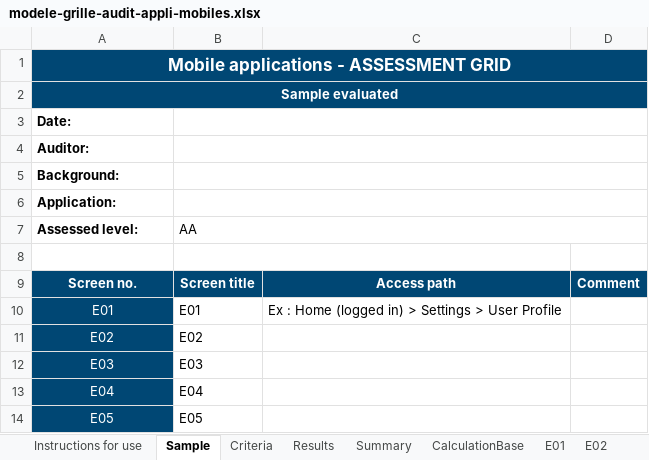
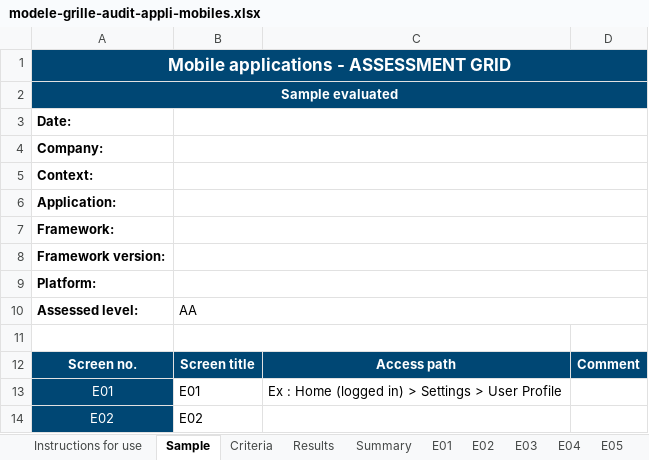
Before and after one commit to accessibility-luxembourg/accessibilite.public.lu, an Excel workbook: src/files/en/general/modele-grille-audit-appli-mobiles.xlsx, sheet Sample, drawn as a sheet; only a part is shown; the shorter side is filled out with more unchanged rows; values as stored, in another font and other column widths than the file's, no borders; the diff names each change by its address in the sheet, - before the commit and + after, or states it on an @@ line.

```diff
--- a/src/files/en/general/modele-grille-audit-appli-mobiles.xlsx (sheet Sample)
+++ b/src/files/en/general/modele-grille-audit-appli-mobiles.xlsx (sheet Sample)
@@ sheet tab hidden: CalculationBase @@
-A4: Auditor:
+A4: Company:
-A5: Background:
+A5: Context:
+row 7: Framework:
+row 8: Framework version:
+row 9: Platform:
```
Also changed, not shown: sheet Instructions for use, sheet Results, formulas that keep their value, src/files/fr/general/modele-grille-audit-appli-mobiles.xlsx.
